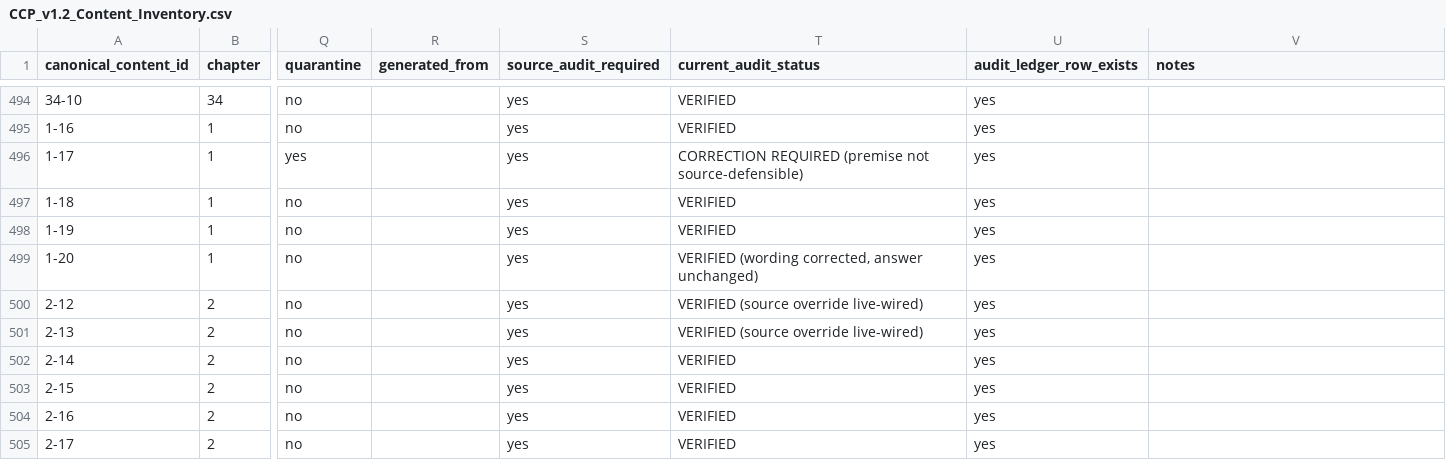
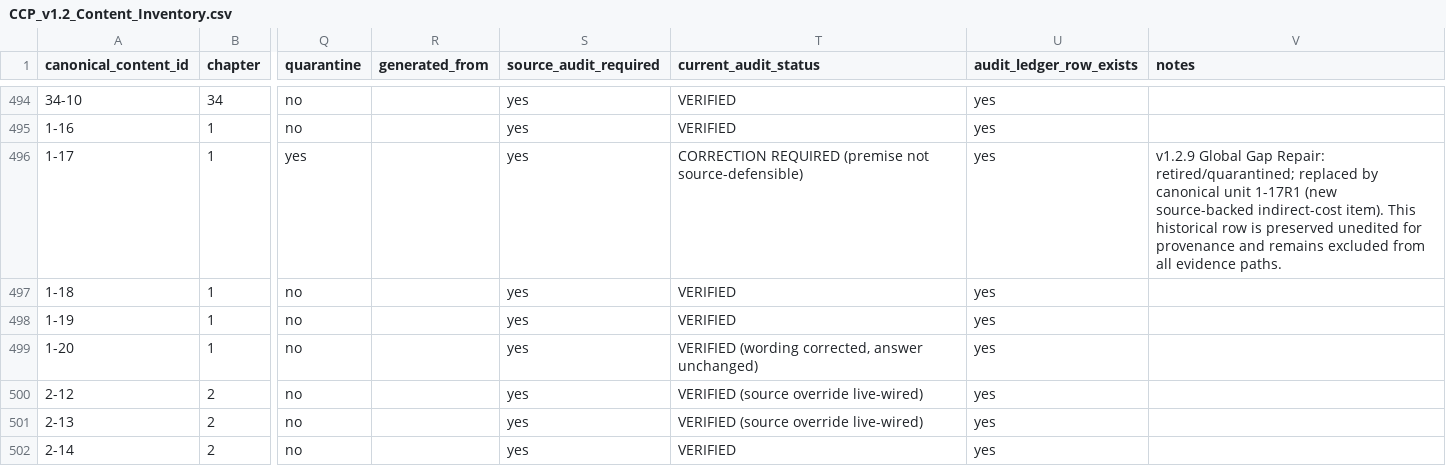
Before and after one commit to engahmedibrahim1993/ccp-app-test, a CSV file: CCP_v1.2_Content_Inventory.csv, drawn as a sheet; only a part is shown, gaps mark what is left out; the shorter side is filled out with more unchanged rows; the diff covers the shown part only; the diff names each change by its address in the sheet, - before the commit and + after, or states it on an @@ line.

```diff
--- a/CCP_v1.2_Content_Inventory.csv
+++ b/CCP_v1.2_Content_Inventory.csv
-V496 (notes): (empty)
+V496 (notes): v1.2.9 Global Gap Repair: retired/quarantined; replaced by canonical unit 1-17R1 (new source-backed indirect-cost item). This historical row is preserved unedited for provenance and remains excluded from all evidence paths.
```
Also changed, not shown: 1 added row elsewhere in this file, CCP_v1.2_Content_Placements.csv, 2 other files.
